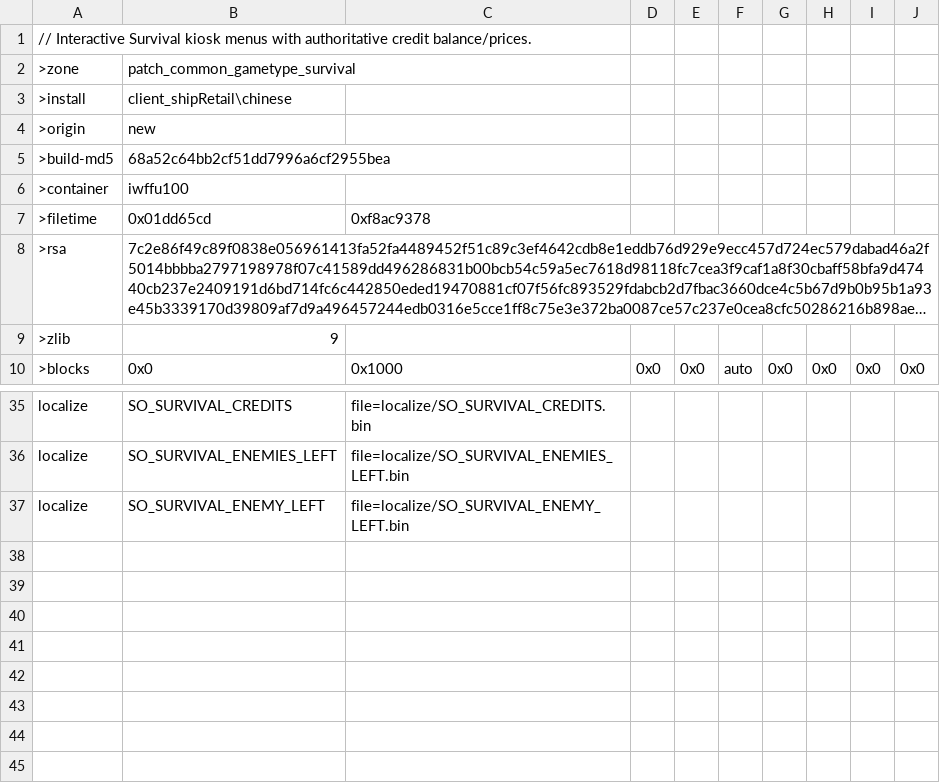
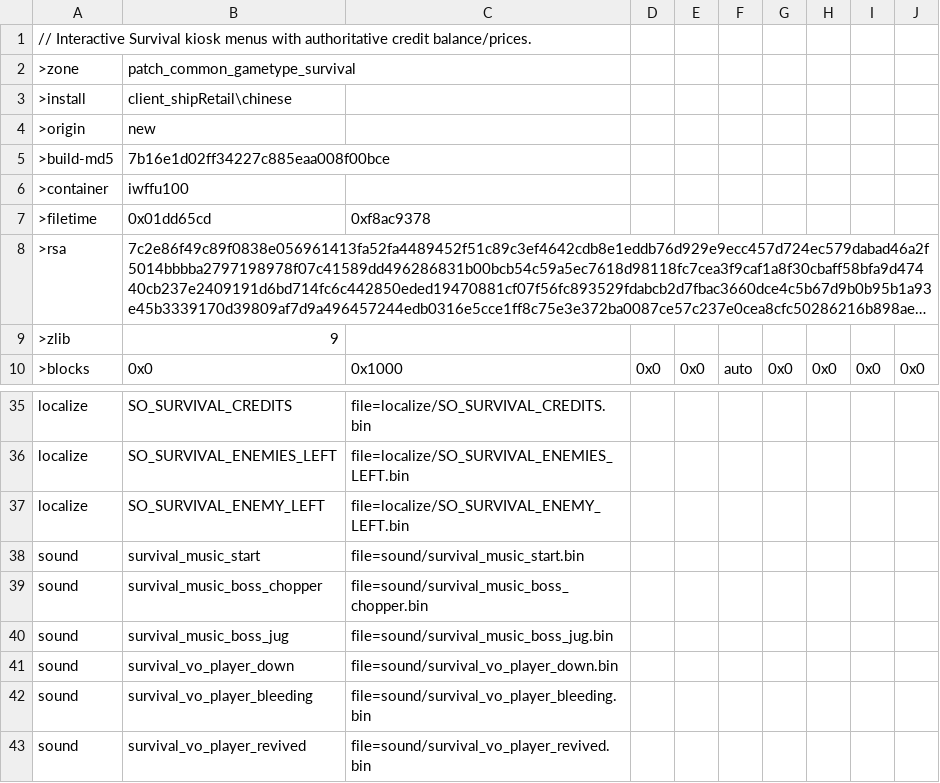
Before and after one commit to nucleur16/cod-offline-1.1.1.13, a CSV file: zone_source/patch_common_gametype_survival.csv, drawn as a sheet; only a part is shown, gaps mark what is left out; long unchanged cells end in ….

```diff
--- a/zone_source/patch_common_gametype_survival.csv
+++ b/zone_source/patch_common_gametype_survival.csv
@@ -4,3 +4,3 @@
 >origin,new
->build-md5,68a52c64bb2cf51dd7996a6cf2955bea
+>build-md5,7b16e1d02ff34227c885eaa008f00bce
 >container,iwffu100
@@ -37 +37,7 @@ localize,SO_SURVIVAL_ENEMIES_LEFT,file=localize/SO_SURVIVAL_ENEMIES_LEFT.bin
 localize,SO_SURVIVAL_ENEMY_LEFT,file=localize/SO_SURVIVAL_ENEMY_LEFT.bin
+sound,survival_music_start,file=sound/survival_music_start.bin
+sound,survival_music_boss_chopper,file=sound/survival_music_boss_chopper.bin
+sound,survival_music_boss_jug,file=sound/survival_music_boss_jug.bin
+sound,survival_vo_player_down,file=sound/survival_vo_player_down.bin
+sound,survival_vo_player_bleeding,file=sound/survival_vo_player_bleeding.bin
+sound,survival_vo_player_revived,file=sound/survival_vo_player_revived.bin
```
Also changed, not shown: zone_packs/english_locale.csv, zone_source/english.csv, 10 other files.
